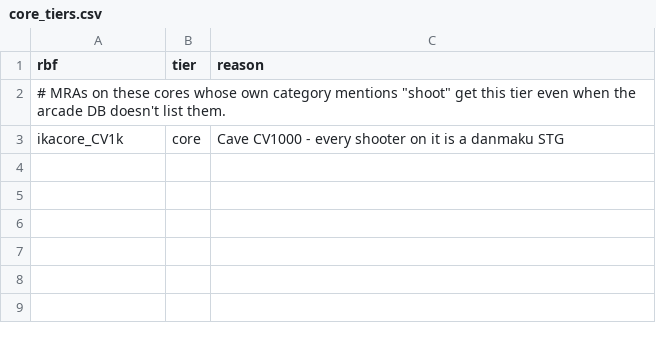
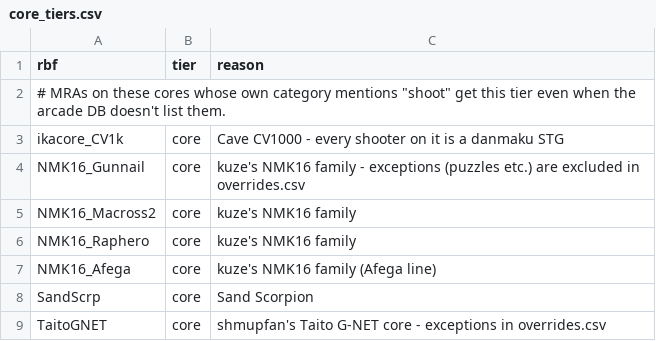
Before and after one commit to YoAaronD/STinGer-Installer, a CSV file: data/core_tiers.csv, drawn as a sheet.

```diff
--- a/data/core_tiers.csv
+++ b/data/core_tiers.csv
@@ -3 +3,7 @@ rbf,tier,reason
 ikacore_CV1k,core,Cave CV1000 - every shooter on it is a danmaku STG
+NMK16_Gunnail,core,kuze's NMK16 family - exceptions (puzzles etc.) are excluded in overrides.csv
+NMK16_Macross2,core,kuze's NMK16 family
+NMK16_Raphero,core,kuze's NMK16 family
+NMK16_Afega,core,kuze's NMK16 family (Afega line)
+SandScrp,core,Sand Scorpion
+TaitoGNET,core,shmupfan's Taito G-NET core - exceptions in overrides.csv
```
Also changed, not shown: data/overrides.csv, data/prefer.csv, 10 other files.
